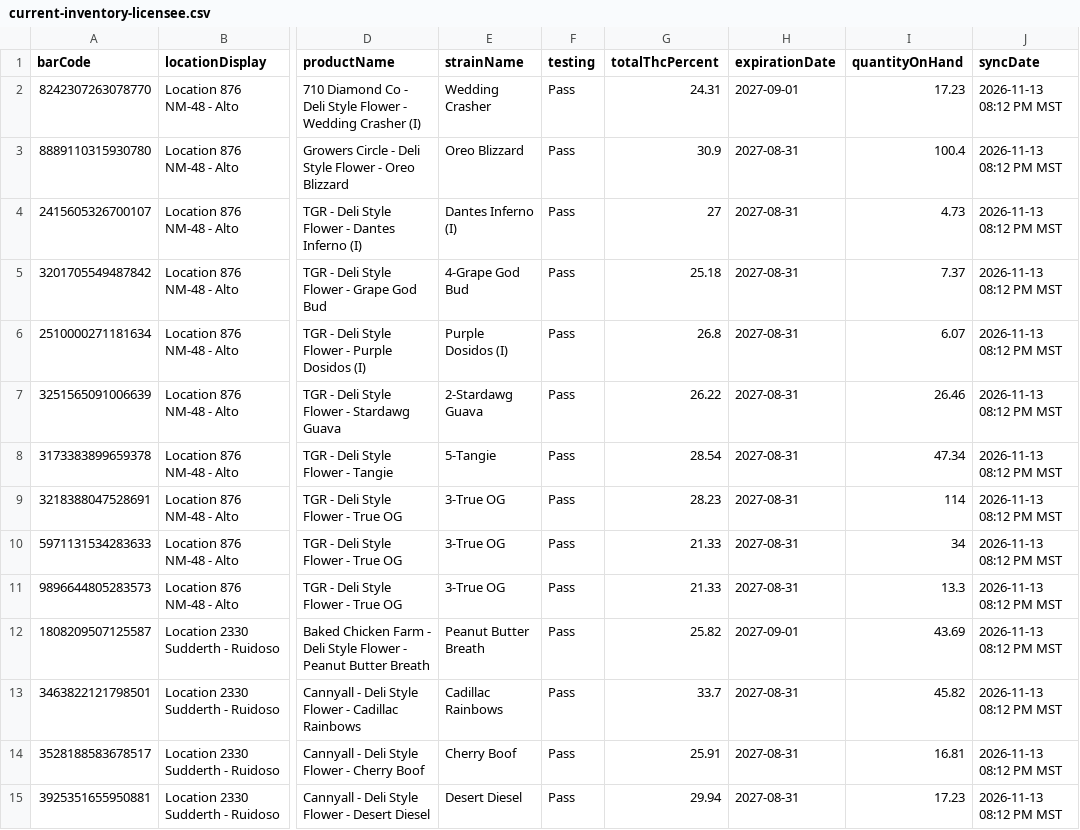
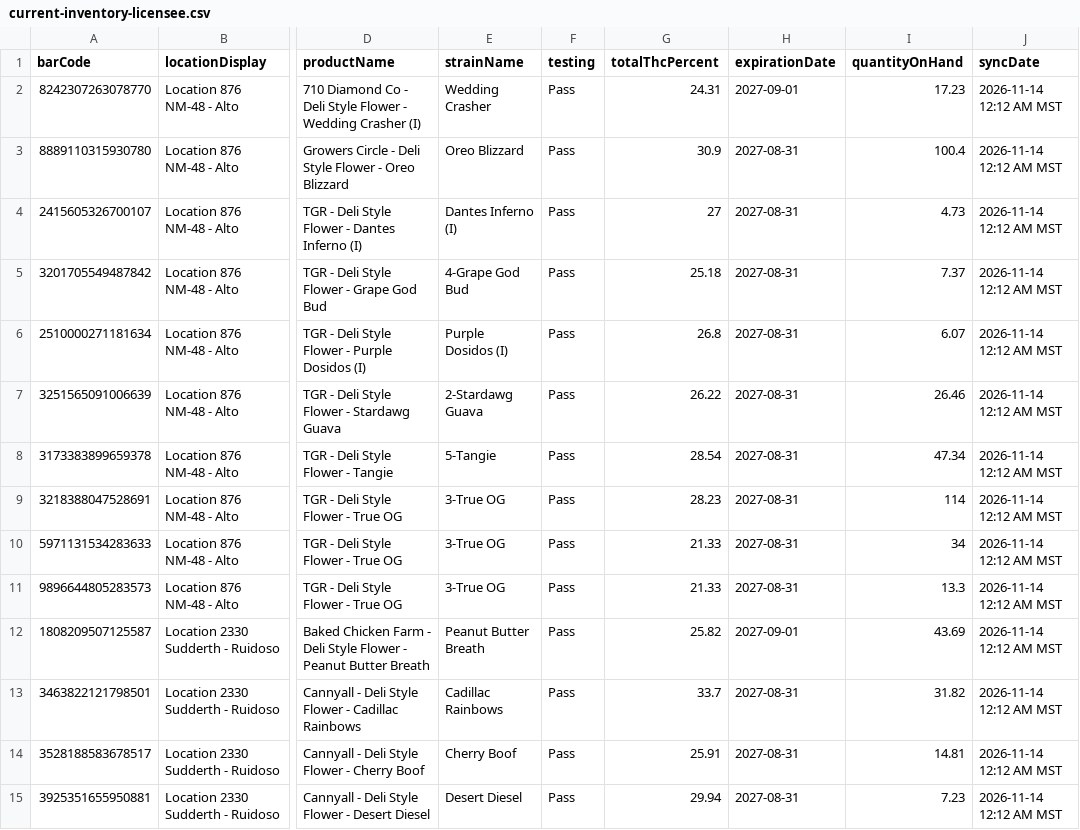
Before and after one commit to thefixinhixon/fixinhixon, a CSV file: tools/current-inventory-licensee.csv, drawn as a sheet; only a part is shown, gaps mark what is left out; the diff covers the shown part only; the diff names each change by its address in the sheet, - before the commit and + after, or states it on an @@ line.

Commit message:
Label generator: BioTrack deli stock sync 2026-11-14 12:12 AM MST (45 lots)

```diff
--- a/tools/current-inventory-licensee.csv
+++ b/tools/current-inventory-licensee.csv
-J2:J15 (syncDate): 2026-11-13 08:12 PM MST
+J2:J15 (syncDate): 2026-11-14 12:12 AM MST
-I13 (quantityOnHand): 45.82
+I13 (quantityOnHand): 31.82
-I14 (quantityOnHand): 16.81
+I14 (quantityOnHand): 14.81
-I15 (quantityOnHand): 17.23
+I15 (quantityOnHand): 7.23
```
Also changed, not shown: 1 removed row and 44 edited cells elsewhere in this file.
